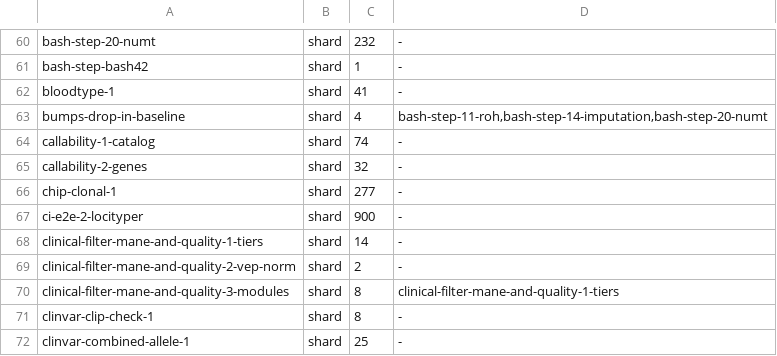
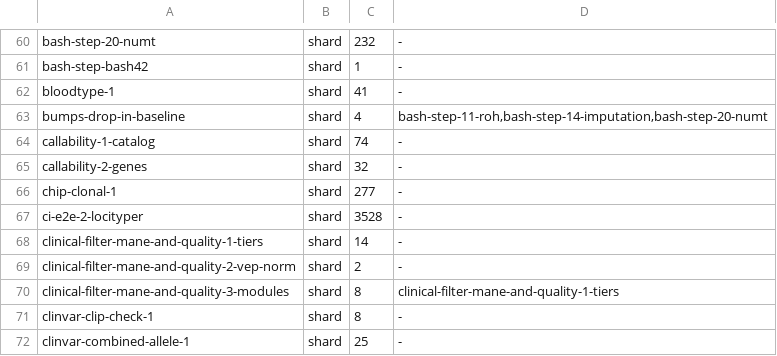
Before and after one commit to GeiserX/Personal-Genome-Pipeline, a TSV file: scripts/ci/e2e-case-times.tsv, drawn as a sheet; only a part is shown, gaps mark what is left out.

Commit message:
test(e2e): keep the Locityper case to HLA-DQB1, well inside its time limit
With HLA-DRB1 too the case took 3528 of its 3600 seconds on the fork run
42301973505: 35 minutes of jellyfish and 23 of locityper augment.

Bead: pgp-5bja.22

```diff
--- a/scripts/ci/e2e-case-times.tsv
+++ b/scripts/ci/e2e-case-times.tsv
@@ -66,3 +66,3 @@ callability-2-genes	shard	32	-
 chip-clonal-1	shard	277	-
-ci-e2e-2-locityper	shard	900	-
+ci-e2e-2-locityper	shard	3528	-
 clinical-filter-mane-and-quality-1-tiers	shard	14	-
```
Also changed, not shown: 2 other files.
